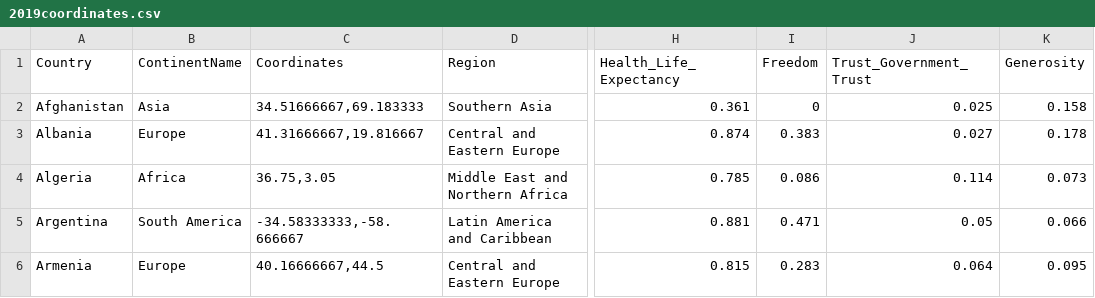
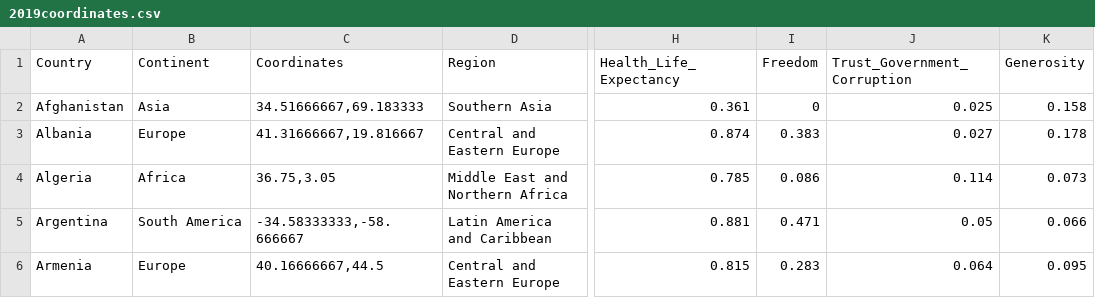
Before and after one commit to IsabelJamal95/project2-notepad, a CSV file: temp/2019coordinates.csv, drawn as a sheet; only a part is shown, gaps mark what is left out; the diff names each change by its address in the sheet, - before the commit and + after, or states it on an @@ line.

```diff
--- a/temp/2019coordinates.csv
+++ b/temp/2019coordinates.csv
-B1: ContinentName
+B1: Continent
-J1: Trust_Government_Trust
+J1: Trust_Government_Corruption
```
Also changed, not shown: 9 other files.
